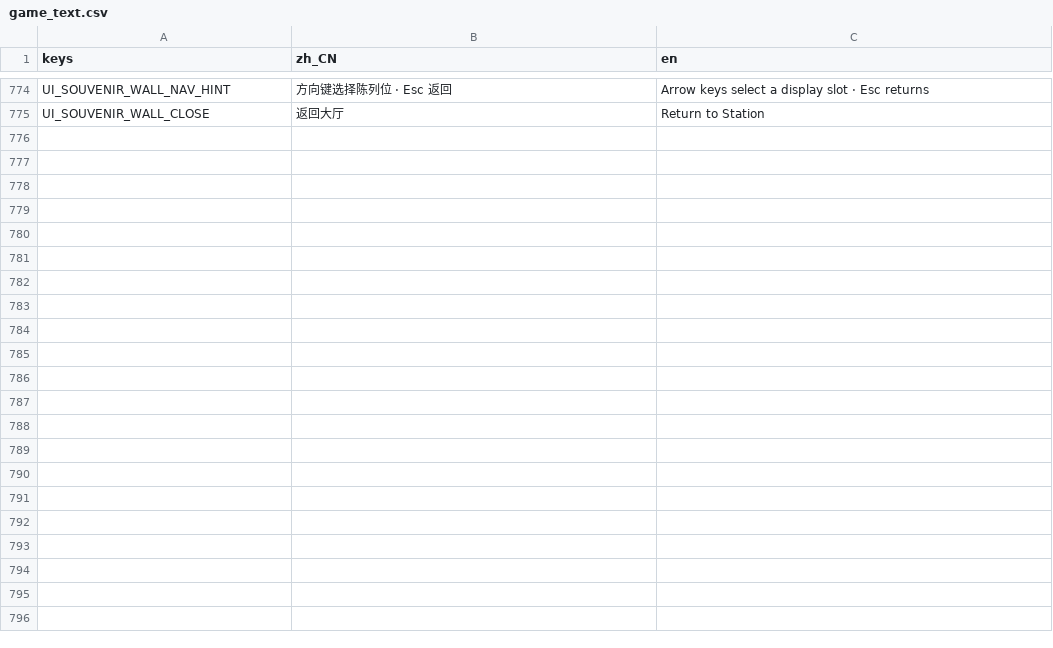
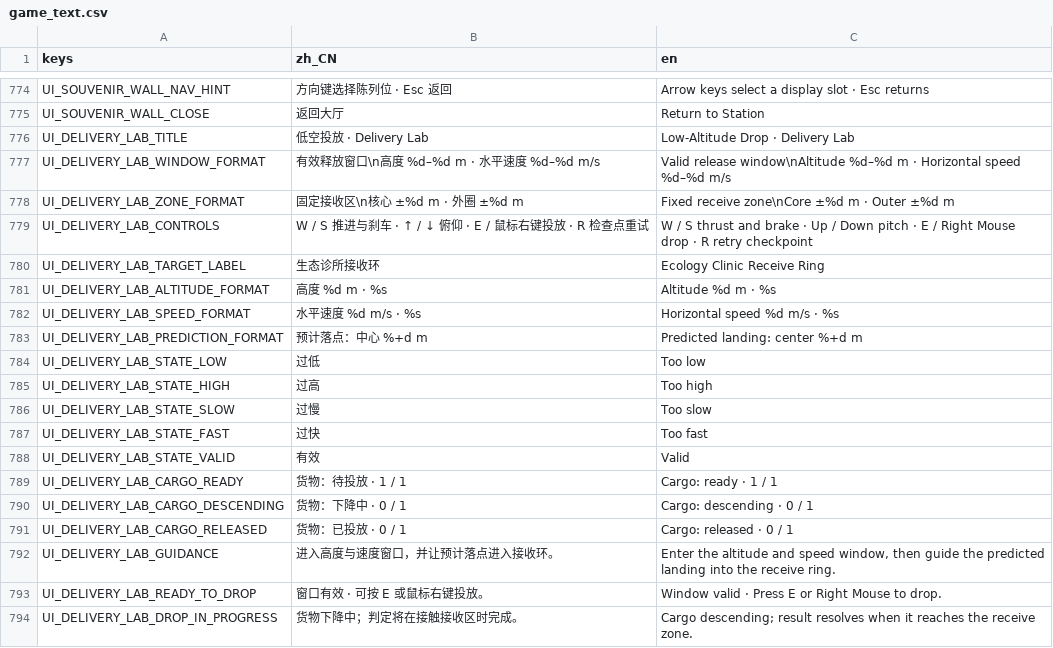
Before and after one commit to yza167-jp/universe_deliver_2d, a CSV file: data/localization/game_text.csv, drawn as a sheet; only a part is shown, gaps mark what is left out; the diff covers the shown part only; the diff names each change by its address in the sheet, - before the commit and + after, or states it on an @@ line.

Commit message:
让低空投放在独立场景中可验证
Constraint: T-107 只建立固定宽容接收区原型，不接入正式穹林路线或订单结算
Rejected: RigidBody2D 抛体与随机风场 | M1 原型需要确定性、可调且可测试
Confidence: high
Scope-risk: moderate
Directive: 正式穹林接入必须复用 LowAltitudeDropProfile/Model，并保持单货物门闩
Tested: Godot 4.7.1 check_project.sh；58 套测试；Delivery Lab 专项烟雾；四张 640×360 Metal 录帧
Not-tested: 正式穹林路线、剧情结算与长期手感，属于后续任务

```diff
--- a/data/localization/game_text.csv
+++ b/data/localization/game_text.csv
+row 776: UI_DELIVERY_LAB_TITLE | 低空投放 · Delivery Lab | Low-Altitude Drop · Delivery Lab
+row 777: UI_DELIVERY_LAB_WINDOW_FORMAT | 有效释放窗口\n高度 %d–%d m · 水平速度 %d–%d m/s | Valid release window\nAltitude %d–%d m · Horizontal speed %d–%d m/s
+row 778: UI_DELIVERY_LAB_ZONE_FORMAT | 固定接收区\n核心 ±%d m · 外圈 ±%d m | Fixed receive zone\nCore ±%d m · Outer ±%d m
+row 779: UI_DELIVERY_LAB_CONTROLS | W / S 推进与刹车 · ↑ / ↓ 俯仰 · E / 鼠标右键投放 · R 检查点重试 | W / S thrust and brake · Up / Down pitch · E / Right Mouse drop · R retry checkpoint
+row 780: UI_DELIVERY_LAB_TARGET_LABEL | 生态诊所接收环 | Ecology Clinic Receive Ring
+row 781: UI_DELIVERY_LAB_ALTITUDE_FORMAT | 高度 %d m · %s | Altitude %d m · %s
+row 782: UI_DELIVERY_LAB_SPEED_FORMAT | 水平速度 %d m/s · %s | Horizontal speed %d m/s · %s
+row 783: UI_DELIVERY_LAB_PREDICTION_FORMAT | 预计落点：中心 %+d m | Predicted landing: center %+d m
+row 784: UI_DELIVERY_LAB_STATE_LOW | 过低 | Too low
+row 785: UI_DELIVERY_LAB_STATE_HIGH | 过高 | Too high
+row 786: UI_DELIVERY_LAB_STATE_SLOW | 过慢 | Too slow
+row 787: UI_DELIVERY_LAB_STATE_FAST | 过快 | Too fast
+row 788: UI_DELIVERY_LAB_STATE_VALID | 有效 | Valid
+row 789: UI_DELIVERY_LAB_CARGO_READY | 货物：待投放 · 1 / 1 | Cargo: ready · 1 / 1
+row 790: UI_DELIVERY_LAB_CARGO_DESCENDING | 货物：下降中 · 0 / 1 | Cargo: descending · 0 / 1
+row 791: UI_DELIVERY_LAB_CARGO_RELEASED | 货物：已投放 · 0 / 1 | Cargo: released · 0 / 1
+row 792: UI_DELIVERY_LAB_GUIDANCE | 进入高度与速度窗口，并让预计落点进入接收环。 | Enter the altitude and speed window, then guide the predicted landing into the receive ring.
+row 793: UI_DELIVERY_LAB_READY_TO_DROP | 窗口有效 · 可按 E 或鼠标右键投放。 | Window valid · Press E or Right Mouse to drop.
+row 794: UI_DELIVERY_LAB_DROP_IN_PROGRESS | 货物下降中；判定将在接触接收区时完成。 | Cargo descending; result resolves when it reaches the receive zone.
```
Also changed, not shown: 14 added rows elsewhere in this file, 34 other files.
